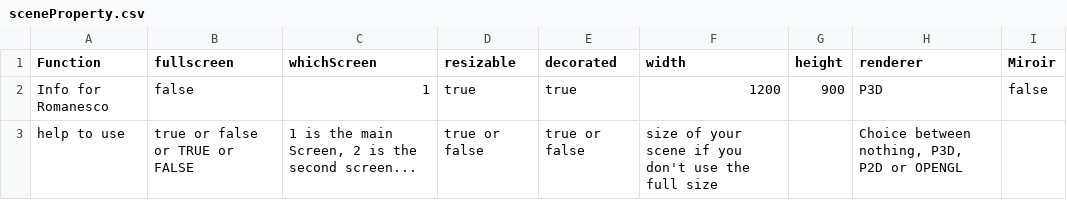
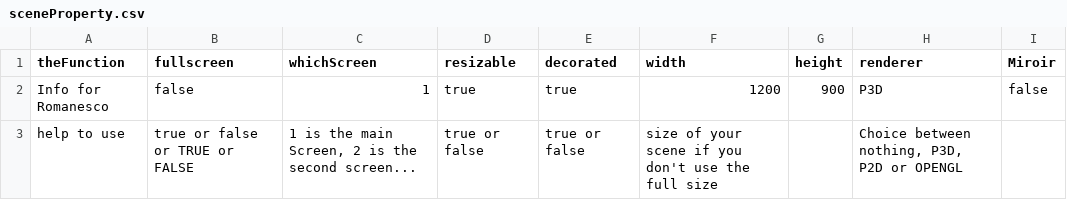
Before and after one commit to knupel/ROMANESCO-Processing, a CSV file: Scene_25/data/sceneProperty.csv, drawn as a sheet.

```diff
--- a/Scene_25/data/sceneProperty.csv
+++ b/Scene_25/data/sceneProperty.csv
@@ -1,2 +1,2 @@
-Function,fullscreen,whichScreen,resizable,decorated,width,height,renderer,Miroir
+theFunction,fullscreen,whichScreen,resizable,decorated,width,height,renderer,Miroir
 Info for Romanesco ,false,1,true,true,1200,900,P3D,false
```
Also changed, not shown: Romanesco_25/data/new.csv, 17 other files.
